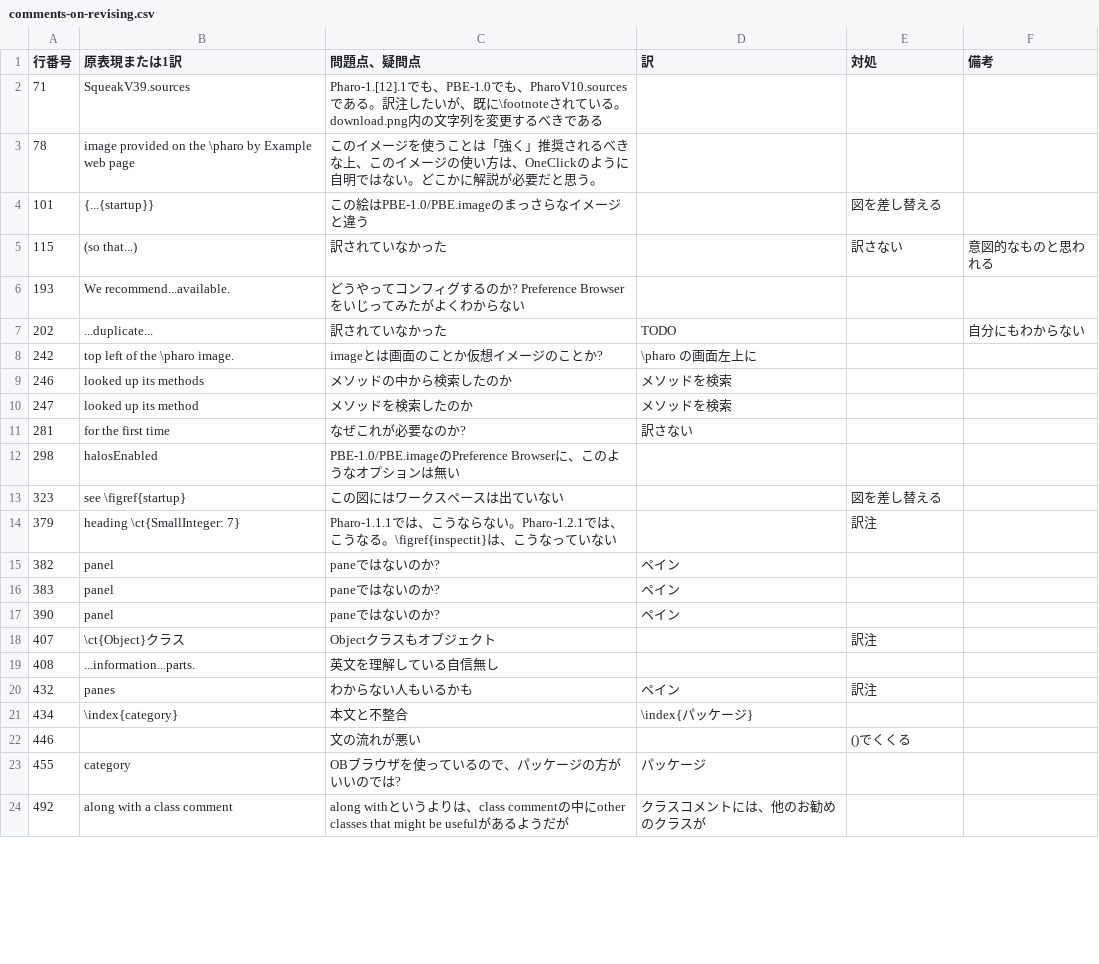
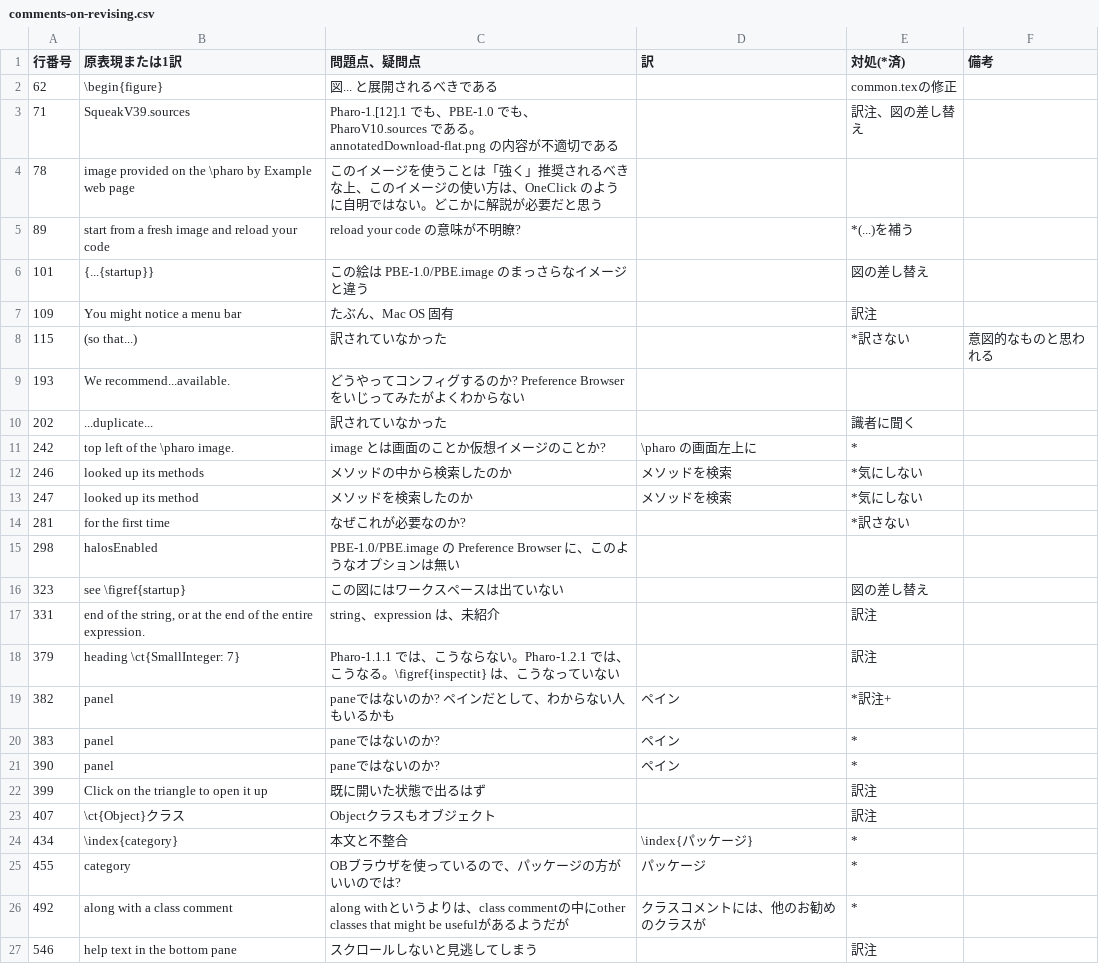
Before and after one commit to SquareBracketAssociates/PharoByExample-japanese, a CSV file: QuickTour/comments-on-revising.csv, drawn as a sheet; only a part is shown; the diff covers the shown part only.

```diff
--- a/QuickTour/comments-on-revising.csv
+++ b/QuickTour/comments-on-revising.csv
@@ -1,24 +1,27 @@
-"行番号","原表現または1訳","問題点、疑問点","訳","対処","備考"
-71,"SqueakV39.sources","Pharo-1.[12].1でも、PBE-1.0でも、PharoV10.sourcesである。訳注したいが、既に\footnoteされている。download.png内の文字列を変更するべきである",,,
-78,"image provided on the \pharo by Example web page","このイメージを使うことは「強く」推奨されるべきな上、このイメージの使い方は、OneClickのように自明ではない。どこかに解説が必要だと思う。",,,
-101,"{...{startup}}","この絵はPBE-1.0/PBE.imageのまっさらなイメージと違う",,"図を差し替える",
-115,"(so that...)","訳されていなかった",,"訳さない","意図的なものと思われる"
-193,"We recommend...available.","どうやってコンフィグするのか? Preference Browserをいじってみたがよくわからない",,,
-202,"...duplicate...","訳されていなかった","TODO",,"自分にもわからない"
-242,"top left of the \pharo image.","imageとは画面のことか仮想イメージのことか?","\pharo の画面左上に",,
-246,"looked up its methods","メソッドの中から検索したのか","メソッドを検索",,
-247,"looked up its method","メソッドを検索したのか","メソッドを検索",,
-281,"for the first time","なぜこれが必要なのか?","訳さない",,
-298,"halosEnabled","PBE-1.0/PBE.imageのPreference Browserに、このようなオプションは無い",,,
-323,"see \figref{startup}","この図にはワークスペースは出ていない",,"図を差し替える",
-379,"heading \ct{SmallInteger: 7}","Pharo-1.1.1では、こうならない。Pharo-1.2.1では、こうなる。\figref{inspectit}は、こうなっていない",,"訳注",
-382,"panel","paneではないのか?","ペイン",,
-383,"panel","paneではないのか?","ペイン",,
-390,"panel","paneではないのか?","ペイン",,
+"行番号","原表現または1訳","問題点、疑問点","訳","対処(*済)","備考"
+62,"\begin{figure}","図... と展開されるべきである",,"common.texの修正",
+71,"SqueakV39.sources","Pharo-1.[12].1 でも、PBE-1.0 でも、PharoV10.sources である。annotatedDownload-flat.png の内容が不適切である",,"訳注、図の差し替え",
+78,"image provided on the \pharo by Example web page","このイメージを使うことは「強く」推奨されるべきな上、このイメージの使い方は、OneClick のように自明ではない。どこかに解説が必要だと思う",,,
+89,"start from a fresh image and reload your code","reload your code の意味が不明瞭?",,"*(...)を補う",
+101,"{...{startup}}","この絵は PBE-1.0/PBE.image のまっさらなイメージと違う",,"図の差し替え",
+109,"You might notice a menu bar","たぶん、Mac OS 固有",,"訳注",
+115,"(so that...)","訳されていなかった",,"*訳さない","意図的なものと思われる"
+193,"We recommend...available.","どうやってコンフィグするのか? Preference Browser をいじってみたがよくわからない",,,
+202,"...duplicate...","訳されていなかった",,"識者に聞く",
+242,"top left of the \pharo image.","image とは画面のことか仮想イメージのことか?","\pharo の画面左上に","*",
+246,"looked up its methods","メソッドの中から検索したのか","メソッドを検索","*気にしない",
+247,"looked up its method","メソッドを検索したのか","メソッドを検索","*気にしない",
+281,"for the first time","なぜこれが必要なのか?",,"*訳さない",
+298,"halosEnabled","PBE-1.0/PBE.image の Preference Browser に、このようなオプションは無い",,,
+323,"see \figref{startup}","この図にはワークスペースは出ていない",,"図の差し替え",
+331,"end of the string, or at the end of the entire expression.","string、expression は、未紹介",,"訳注",
+379,"heading \ct{SmallInteger: 7}","Pharo-1.1.1 では、こうならない。Pharo-1.2.1 では、こうなる。\figref{inspectit} は、こうなっていない",,"訳注",
+382,"panel","paneではないのか? ペインだとして、わからない人もいるかも","ペイン","*訳注+",
+383,"panel","paneではないのか?","ペイン","*",
+390,"panel","paneではないのか?","ペイン","*",
+399,"Click on the triangle to open it up","既に開いた状態で出るはず",,"訳注",
 407,"\ct{Object}クラス","Objectクラスもオブジェクト",,"訳注",
-408,"...information...parts.","英文を理解している自信無し",,,
-432,"panes","わからない人もいるかも","ペイン","訳注",
-434,"\index{category}","本文と不整合","\index{パッケージ}",,
-446,,"文の流れが悪い",,"()でくくる",
-455,"category","OBブラウザを使っているので、パッケージの方がいいのでは?","パッケージ",,
-492,"along with a class comment","along withというよりは、class commentの中にother classes that might be usefulがあるようだが","クラスコメントには、他のお勧めのクラスが",,
+434,"\index{category}","本文と不整合","\index{パッケージ}","*",
+455,"category","OBブラウザを使っているので、パッケージの方がいいのでは?","パッケージ","*",
+492,"along with a class comment","along withというよりは、class commentの中にother classes that might be usefulがあるようだが","クラスコメントには、他のお勧めのクラスが","*",
+546,"help text in the bottom pane","スクロールしないと見逃してしまう",,"訳注",
```
Also changed, not shown: 1 added row and 5 edited cells elsewhere in this file, 1 other file.
